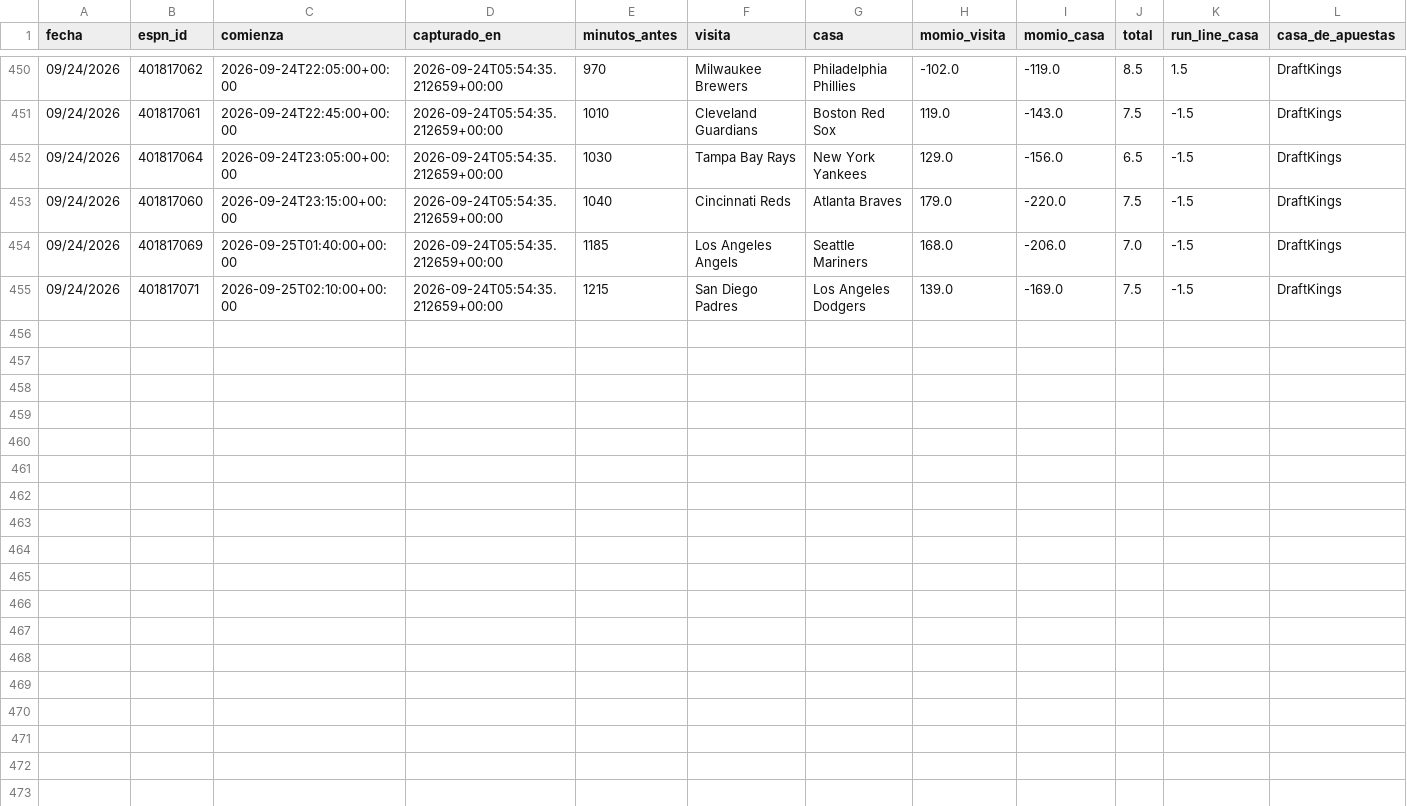
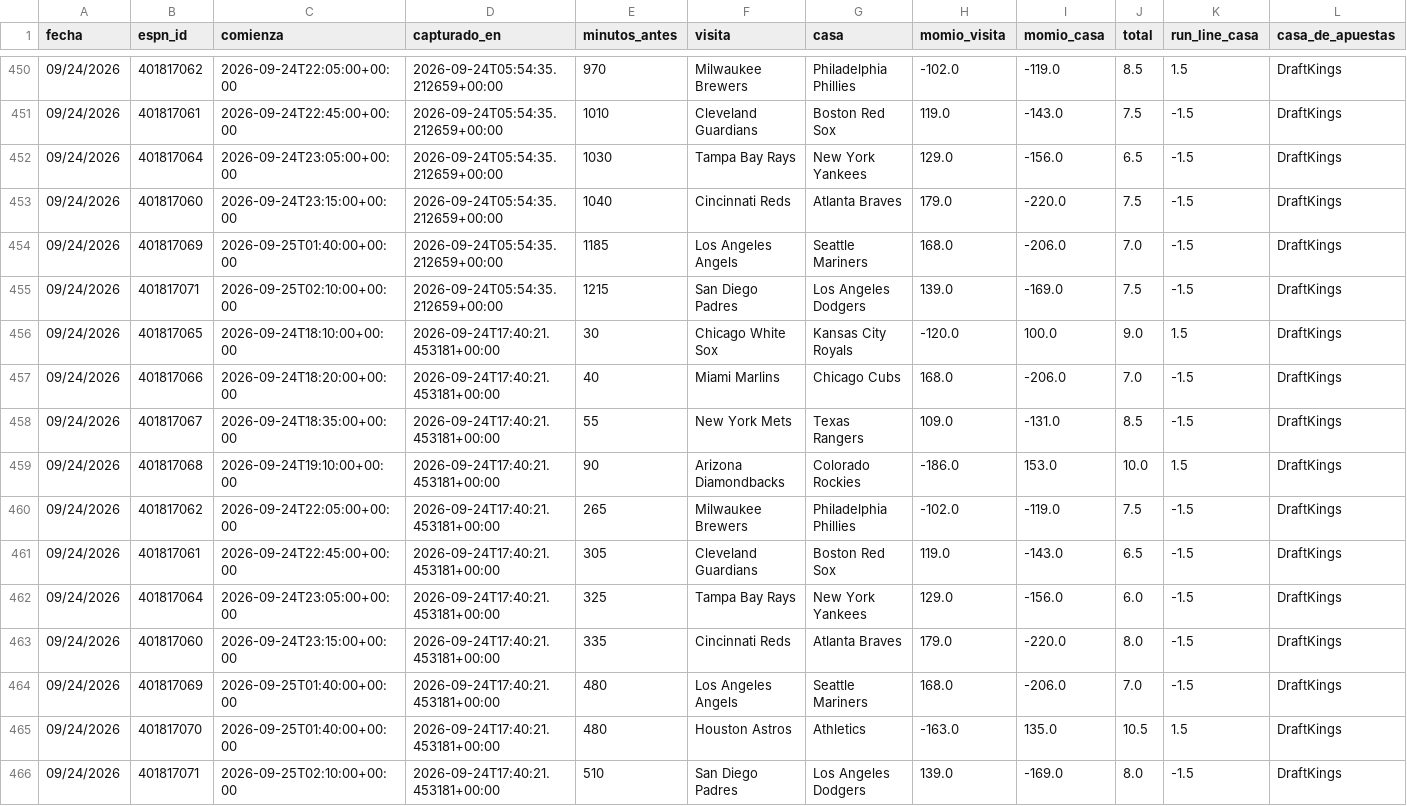
Before and after one commit to Robert123712/MODELO-MLB-V02, a CSV file: precios.csv, drawn as a sheet; only a part is shown, gaps mark what is left out.

```diff
--- a/precios.csv
+++ b/precios.csv
@@ -455 +455,12 @@ fecha,espn_id,comienza,capturado_en,minutos_antes,visita,casa,momio_visita,momio
 09/24/2026,401817071,2026-09-25T02:10:00+00:00,2026-09-24T05:54:35.212659+00:00,1215,San Diego Padres,Los Angeles Dodgers,139.0,-169.0,7.5,-1.5,DraftKings
+09/24/2026,401817065,2026-09-24T18:10:00+00:00,2026-09-24T17:40:21.453181+00:00,30,Chicago White Sox,Kansas City Royals,-120.0,100.0,9.0,1.5,DraftKings
+09/24/2026,401817066,2026-09-24T18:20:00+00:00,2026-09-24T17:40:21.453181+00:00,40,Miami Marlins,Chicago Cubs,168.0,-206.0,7.0,-1.5,DraftKings
+09/24/2026,401817067,2026-09-24T18:35:00+00:00,2026-09-24T17:40:21.453181+00:00,55,New York Mets,Texas Rangers,109.0,-131.0,8.5,-1.5,DraftKings
+09/24/2026,401817068,2026-09-24T19:10:00+00:00,2026-09-24T17:40:21.453181+00:00,90,Arizona Diamondbacks,Colorado Rockies,-186.0,153.0,10.0,1.5,DraftKings
+09/24/2026,401817062,2026-09-24T22:05:00+00:00,2026-09-24T17:40:21.453181+00:00,265,Milwaukee Brewers,Philadelphia Phillies,-102.0,-119.0,7.5,-1.5,DraftKings
+09/24/2026,401817061,2026-09-24T22:45:00+00:00,2026-09-24T17:40:21.453181+00:00,305,Cleveland Guardians,Boston Red Sox,119.0,-143.0,6.5,-1.5,DraftKings
+09/24/2026,401817064,2026-09-24T23:05:00+00:00,2026-09-24T17:40:21.453181+00:00,325,Tampa Bay Rays,New York Yankees,129.0,-156.0,6.0,-1.5,DraftKings
+09/24/2026,401817060,2026-09-24T23:15:00+00:00,2026-09-24T17:40:21.453181+00:00,335,Cincinnati Reds,Atlanta Braves,179.0,-220.0,8.0,-1.5,DraftKings
+09/24/2026,401817069,2026-09-25T01:40:00+00:00,2026-09-24T17:40:21.453181+00:00,480,Los Angeles Angels,Seattle Mariners,168.0,-206.0,7.0,-1.5,DraftKings
+09/24/2026,401817070,2026-09-25T01:40:00+00:00,2026-09-24T17:40:21.453181+00:00,480,Houston Astros,Athletics,-163.0,135.0,10.5,1.5,DraftKings
+09/24/2026,401817071,2026-09-25T02:10:00+00:00,2026-09-24T17:40:21.453181+00:00,510,San Diego Padres,Los Angeles Dodgers,139.0,-169.0,8.0,-1.5,DraftKings
```
Also changed, not shown: 5 other files.
